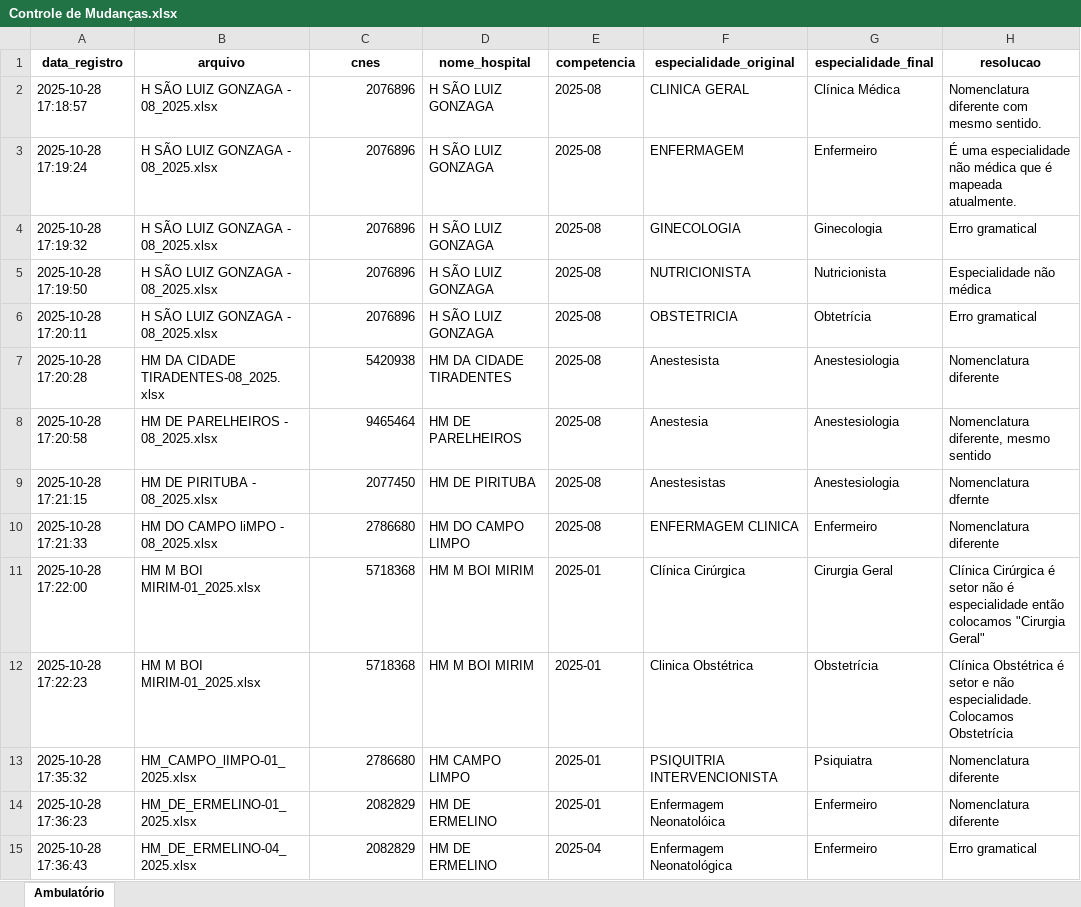
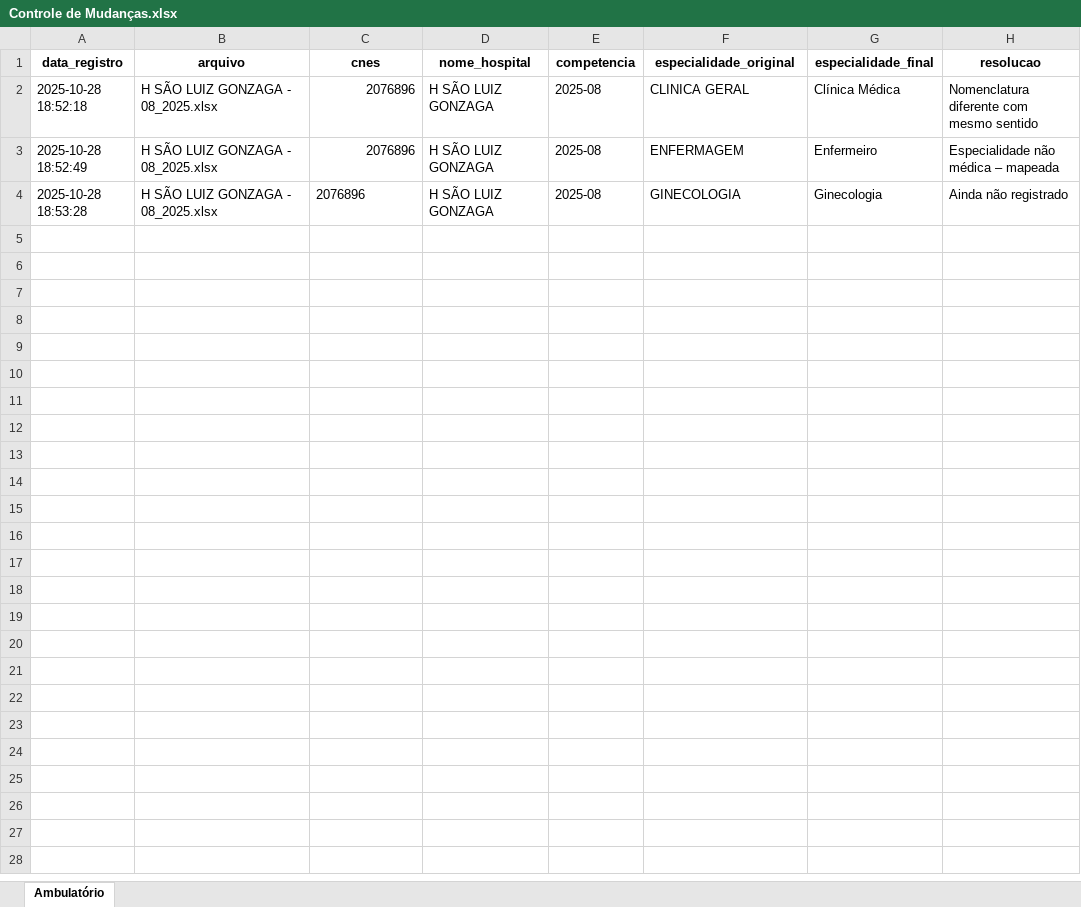
Before and after one commit to mytkadev/Produ--o-Hospitalar, an Excel workbook: Controle/Controle de Mudanças.xlsx, sheet Ambulatório, drawn as a sheet; only a part is shown; values as stored, in another font and other column widths than the file's, no borders; the diff covers the shown part only; the diff names each change by its address in the sheet, - before the commit and + after, or states it on an @@ line.

```diff
--- a/Controle/Controle de Mudanças.xlsx (sheet Ambulatório)
+++ b/Controle/Controle de Mudanças.xlsx (sheet Ambulatório)
-A2 (data_registro): 2025-10-28 17:18:57
+A2 (data_registro): 2025-10-28 18:52:18
-H2 (resolucao): Nomenclatura diferente com mesmo sentido.
+H2 (resolucao): Nomenclatura diferente com mesmo sentido
-A3 (data_registro): 2025-10-28 17:19:24
+A3 (data_registro): 2025-10-28 18:52:49
-H3 (resolucao): É uma especialidade não médica que é mapeada atualmente.
+H3 (resolucao): Especialidade não médica – mapeada
-A4 (data_registro): 2025-10-28 17:19:32
+A4 (data_registro): 2025-10-28 18:53:28
-C4 alignment: right
+C4 alignment: left
-H4 (resolucao): Erro gramatical
+H4 (resolucao): Ainda não registrado
-row 5: 2025-10-28 17:19:50 | H SÃO LUIZ GONZAGA - 08_2025.xlsx | 2076896 | H SÃO LUIZ GONZAGA | 2025-08 | NUTRICIONISTA | Nutricionista | Especialidade não médica
-row 6: 2025-10-28 17:20:11 | H SÃO LUIZ GONZAGA - 08_2025.xlsx | 2076896 | H SÃO LUIZ GONZAGA | 2025-08 | OBSTETRICIA | Obtetrícia | Erro gramatical
-row 7: 2025-10-28 17:20:28 | HM DA CIDADE TIRADENTES-08_2025.xlsx | 5420938 | HM DA CIDADE TIRADENTES | 2025-08 | Anestesista | Anestesiologia | Nomenclatura diferente
-row 8: 2025-10-28 17:20:58 | HM DE PARELHEIROS - 08_2025.xlsx | 9465464 | HM DE PARELHEIROS | 2025-08 | Anestesia | Anestesiologia | Nomenclatura diferente, mesmo sentido
-row 9: 2025-10-28 17:21:15 | HM DE PIRITUBA - 08_2025.xlsx | 2077450 | HM DE PIRITUBA | 2025-08 | Anestesistas | Anestesiologia | Nomenclatura dfernte
-row 10: 2025-10-28 17:21:33 | HM DO CAMPO liMPO - 08_2025.xlsx | 2786680 | HM DO CAMPO LIMPO | 2025-08 | ENFERMAGEM CLINICA | Enfermeiro | Nomenclatura diferente
-row 11: 2025-10-28 17:22:00 | HM M BOI MIRIM-01_2025.xlsx | 5718368 | HM M BOI MIRIM | 2025-01 | Clínica Cirúrgica | Cirurgia Geral | Clínica Cirúrgica é setor não é especialidade então colocamos "Cirurgia Geral"
-row 12: 2025-10-28 17:22:23 | HM M BOI MIRIM-01_2025.xlsx | 5718368 | HM M BOI MIRIM | 2025-01 | Clinica Obstétrica | Obstetrícia | Clínica Obstétrica é setor e não especialidade. Colocamos Obstetrícia
-row 13: 2025-10-28 17:35:32 | HM_CAMPO_lIMPO-01_2025.xlsx | 2786680 | HM CAMPO LIMPO | 2025-01 | PSIQUITRIA INTERVENCIONISTA | Psiquiatra | Nomenclatura diferente
-row 14: 2025-10-28 17:36:23 | HM_DE_ERMELINO-01_2025.xlsx | 2082829 | HM DE ERMELINO | 2025-01 | Enfermagem Neonatolóica | Enfermeiro | Nomenclatura diferente
-row 15: 2025-10-28 17:36:43 | HM_DE_ERMELINO-04_2025.xlsx | 2082829 | HM DE ERMELINO | 2025-04 | Enfermagem Neonatológica | Enfermeiro | Erro gramatical
```
Also changed, not shown: 13 removed rows elsewhere in this sheet, 5 other files.
